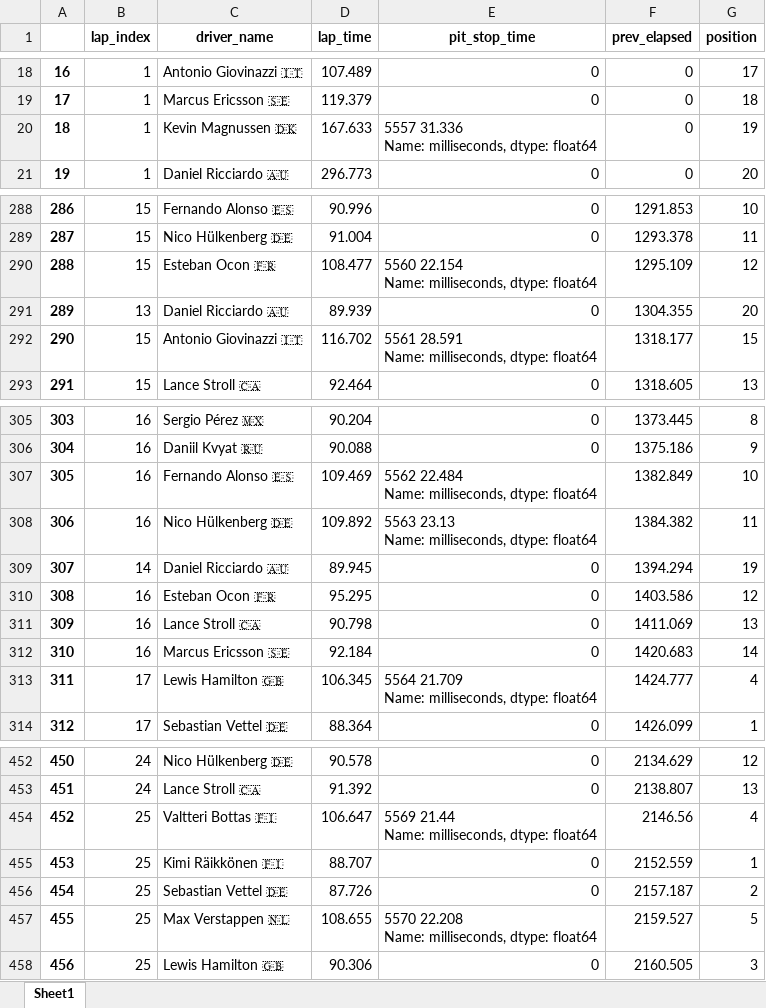
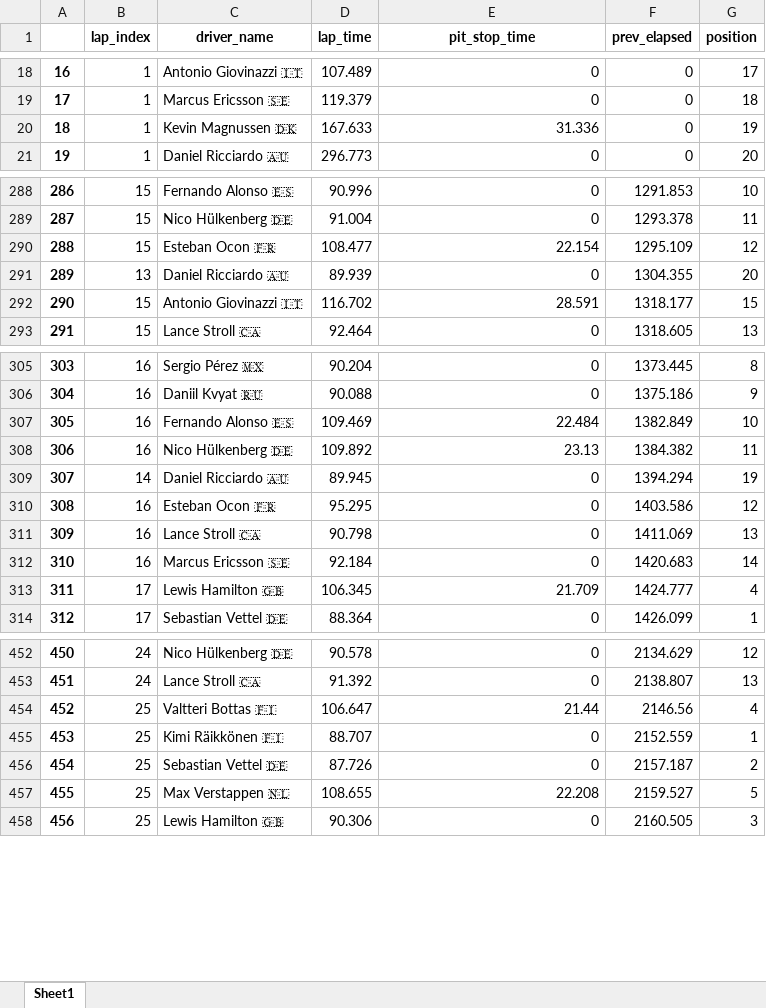
Before and after one commit to thearyanmittal/formulytics, an Excel workbook: analysis/data/out.xlsx, sheet Sheet1, drawn as a sheet; only a part is shown, gaps mark what is left out; values as stored, in another font and other column widths than the file's, no borders; ↵ is a line break in a cell; the diff covers the shown part only; the diff names each change by its address in the sheet, - before the commit and + after, or states it on an @@ line.

Commit message:
cast get pit stop time to float

```diff
--- a/analysis/data/out.xlsx (sheet Sheet1)
+++ b/analysis/data/out.xlsx (sheet Sheet1)
-E20 (pit_stop_time): 5557 31.336 ↵ Name: milliseconds, dtype: float64
+E20 (pit_stop_time): 31.336
-E290 (pit_stop_time): 5560 22.154 ↵ Name: milliseconds, dtype: float64
+E290 (pit_stop_time): 22.154
-E292 (pit_stop_time): 5561 28.591 ↵ Name: milliseconds, dtype: float64
+E292 (pit_stop_time): 28.591
-E307 (pit_stop_time): 5562 22.484 ↵ Name: milliseconds, dtype: float64
+E307 (pit_stop_time): 22.484
-E308 (pit_stop_time): 5563 23.13 ↵ Name: milliseconds, dtype: float64
+E308 (pit_stop_time): 23.13
-E313 (pit_stop_time): 5564 21.709 ↵ Name: milliseconds, dtype: float64
+E313 (pit_stop_time): 21.709
-E454 (pit_stop_time): 5569 21.44 ↵ Name: milliseconds, dtype: float64
+E454 (pit_stop_time): 21.44
-E457 (pit_stop_time): 5570 22.208 ↵ Name: milliseconds, dtype: float64
+E457 (pit_stop_time): 22.208
```
Also changed, not shown: 12 edited cells elsewhere in this sheet, 1 other file.
